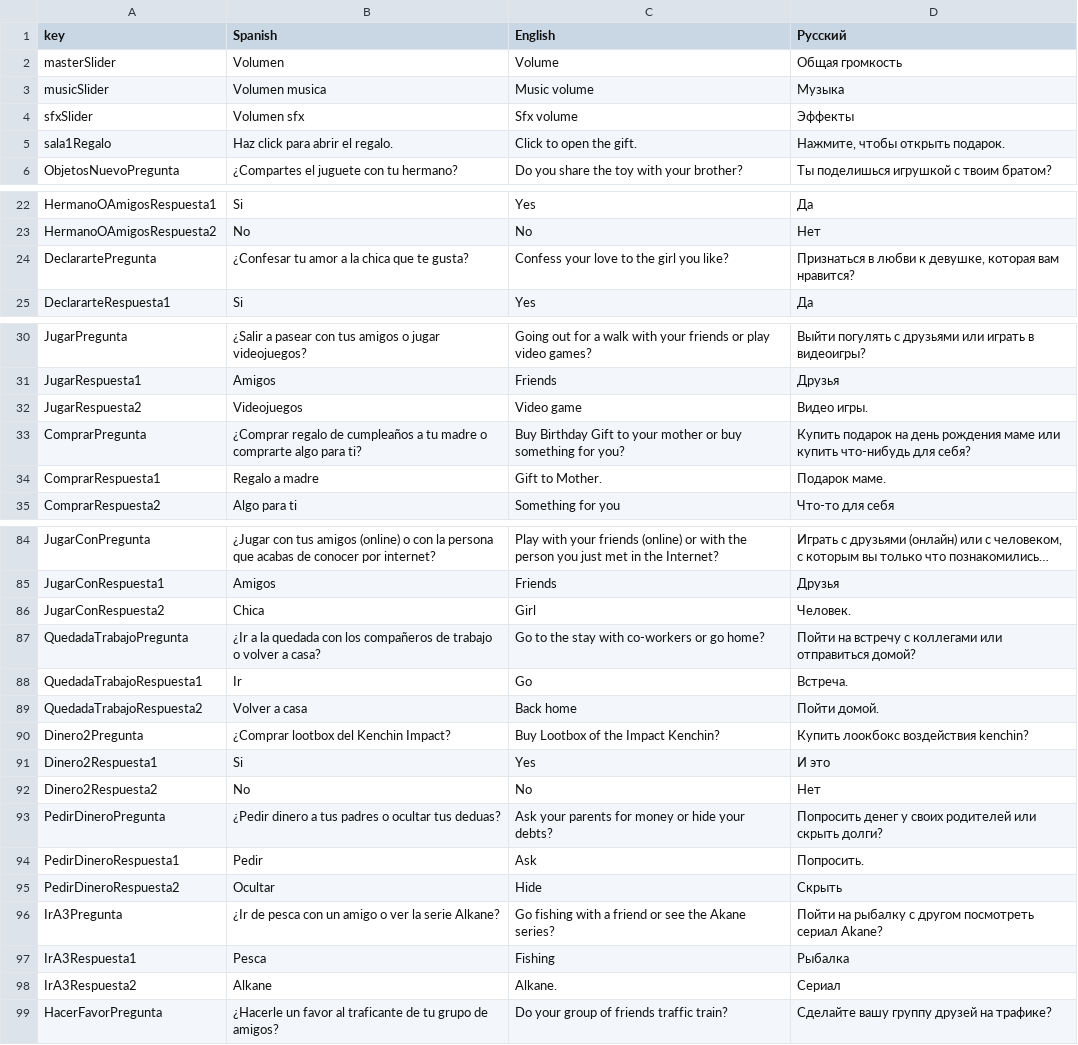
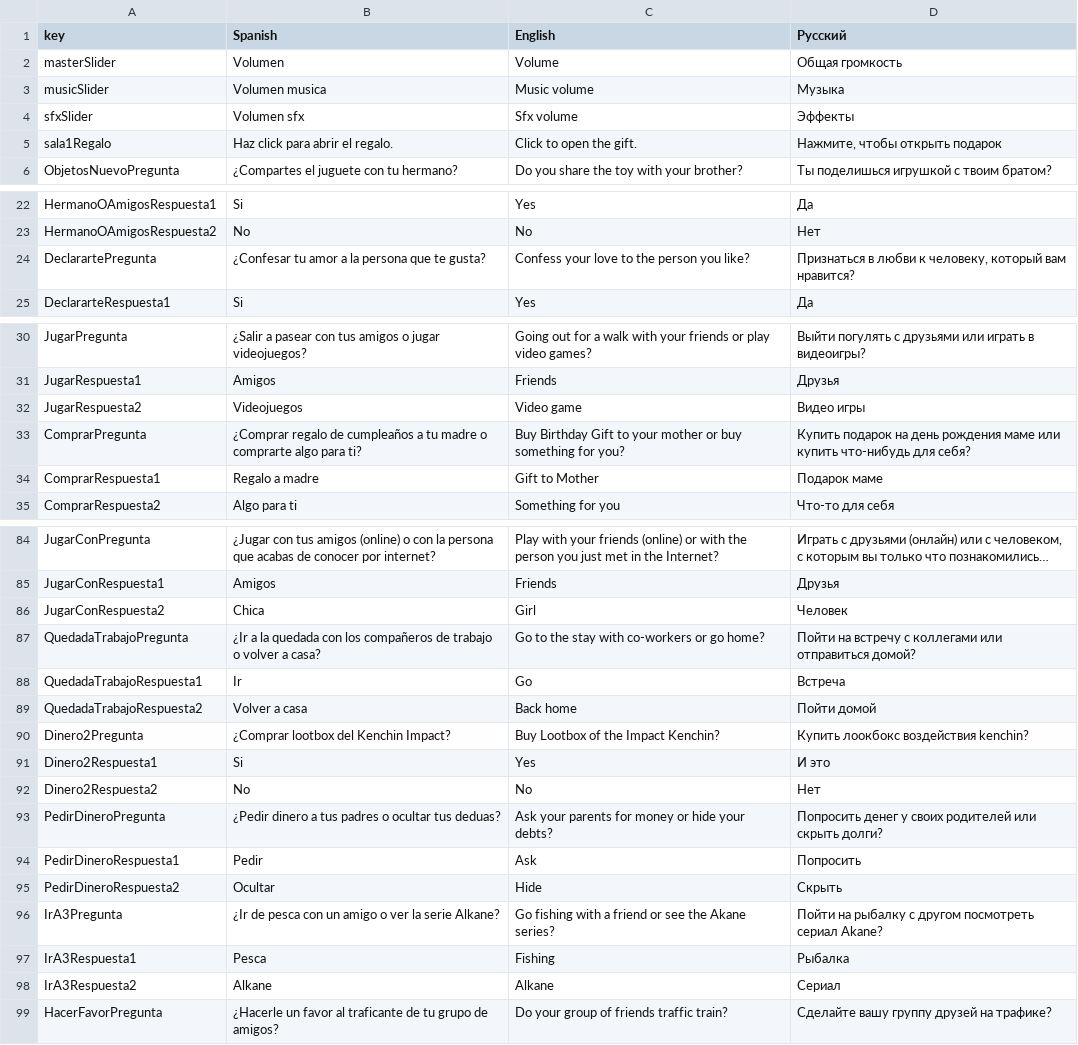
Before and after one commit to edu1010/GlobalGameJam2022, a CSV file: Assets/Resources/Textos - Full 1.csv, drawn as a sheet; only a part is shown, gaps mark what is left out; long unchanged cells end in …; the diff covers the shown part only; the diff names each change by its address in the sheet, - before the commit and + after, or states it on an @@ line.

```diff
--- a/Assets/Resources/Textos - Full 1.csv
+++ b/Assets/Resources/Textos - Full 1.csv
-D5 (Русский): Нажмите, чтобы открыть подарок.
+D5 (Русский): Нажмите, чтобы открыть подарок
-B24 (Spanish): ¿Confesar tu amor a la chica que te gusta?
+B24 (Spanish): ¿Confesar tu amor a la persona que te gusta?
-C24 (English): Confess your love to the girl you like?
+C24 (English): Confess your love to the person you like?
-D24 (Русский): …любви к девушке, которая вам нравится?
+D24 (Русский): …любви к человеку, который вам нравится?
-D32 (Русский): Видео игры.
+D32 (Русский): Видео игры
-C34 (English): Gift to Mother.
+C34 (English): Gift to Mother
-D34 (Русский): Подарок маме.
+D34 (Русский): Подарок маме
-D86 (Русский): Человек.
+D86 (Русский): Человек
-D88 (Русский): Встреча.
+D88 (Русский): Встреча
-D89 (Русский): Пойти домой.
+D89 (Русский): Пойти домой
-D94 (Русский): Попросить.
+D94 (Русский): Попросить
-C98 (English): Alkane.
+C98 (English): Alkane
```
Also changed, not shown: 17 edited cells elsewhere in this file, 1 other file.
